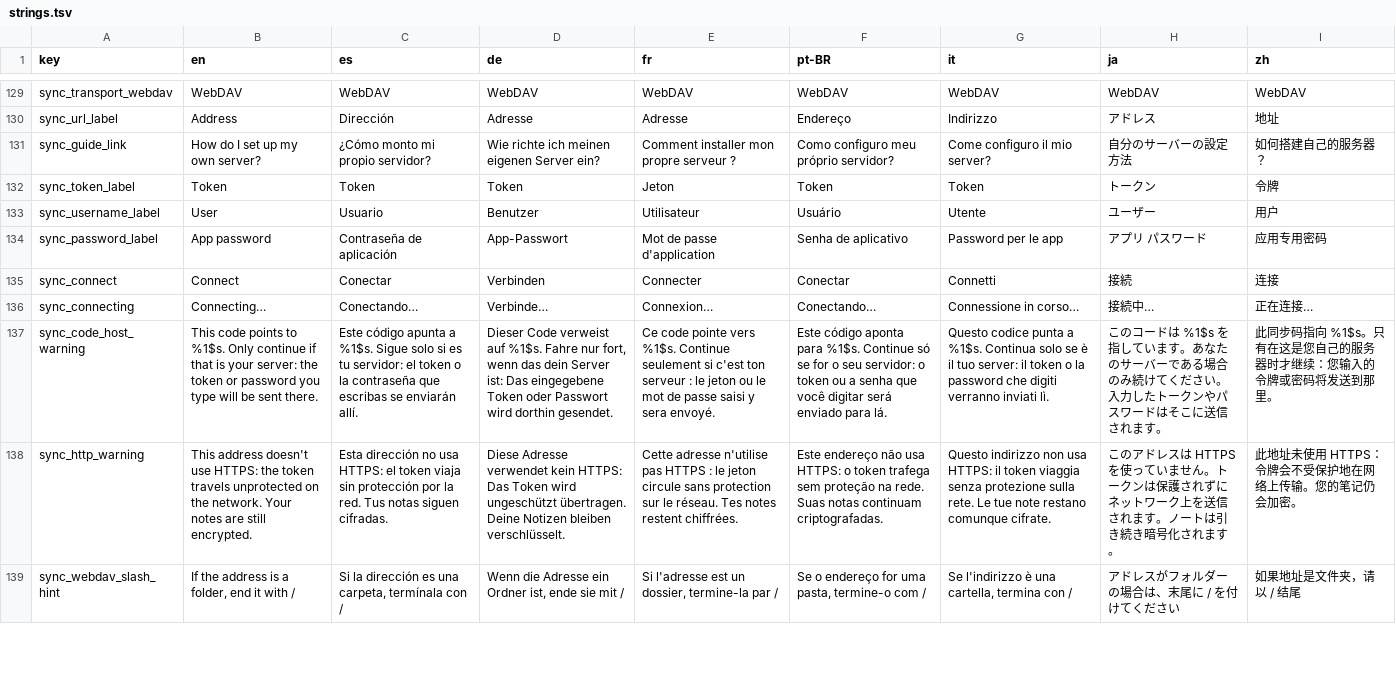
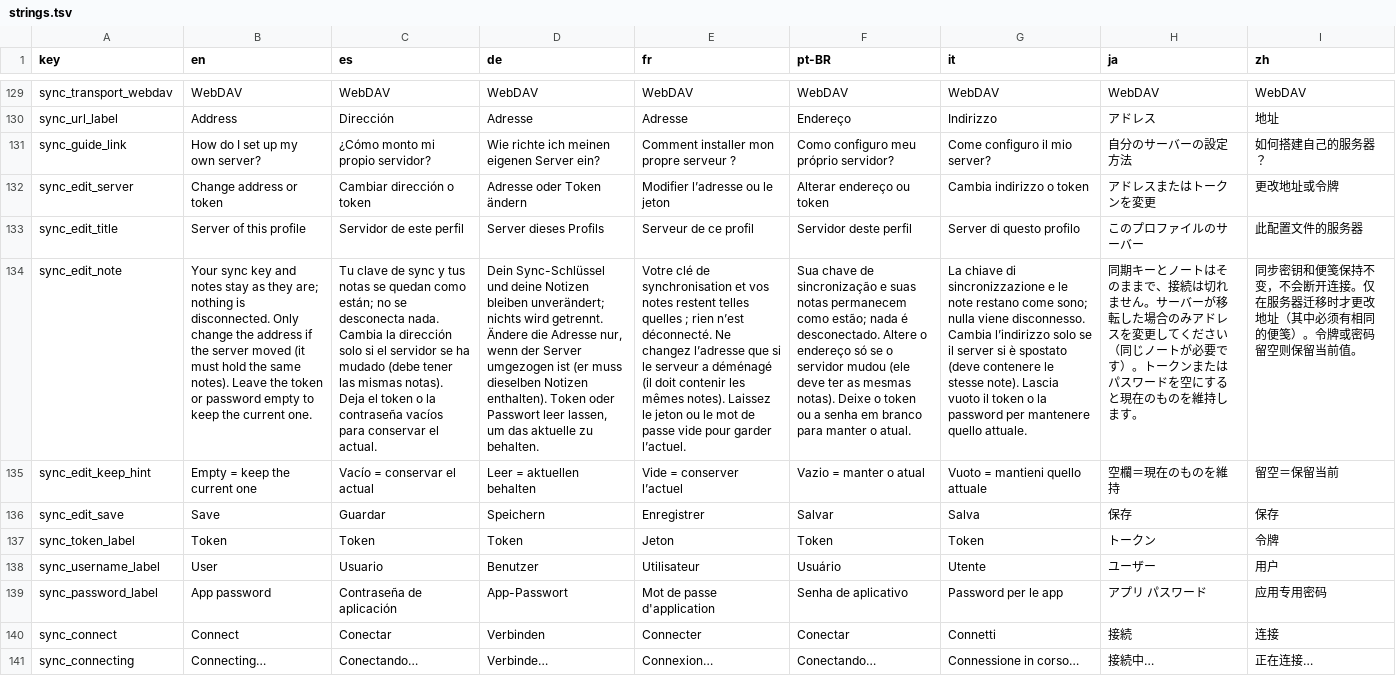
Before and after one commit to NachoPola16/aldune, a TSV file: android/strings.tsv, drawn as a sheet; only a part is shown, gaps mark what is left out; the shorter side is filled out with more unchanged rows; the diff names each change by its address in the sheet, - before the commit and + after, or states it on an @@ line.

Commit message:
Android: change the address or token of a connected sync profile without disconnecting

```diff
--- a/android/strings.tsv
+++ b/android/strings.tsv
+row 132: sync_edit_server | Change address or token | Cambiar dirección o token | Adresse oder Token ändern | Modifier l’adresse ou le jeton | Alterar endereço ou token | Cambia indirizzo o token | アドレスまたはトークンを変更 | 更改地址或令牌
+row 133: sync_edit_title | Server of this profile | Servidor de este perfil | Server dieses Profils | Serveur de ce profil | Servidor deste perfil | Server di questo profilo | このプロファイルのサーバー | 此配置文件的服务器
+row 134: sync_edit_note | Your sync key and notes stay as they are; nothing is disconnected. Only change the address if the server moved (it must hold the same notes). Leave the token or password empty to keep the current one. | Tu clave de sync y tus notas se quedan como están; no se desconecta nada. Cambia la dirección solo si el servidor se ha mudado (debe tener las mismas notas). Deja el token o la contraseña vacíos para conservar el actual. | Dein Sync-Schlüssel und deine Notizen bleiben unverändert; nichts wird getrennt. Ändere die Adresse nur, wenn der Server umgezogen ist (er muss dieselben Notizen enthalten). Token oder Passwort leer lassen, um das aktuelle zu behalten. | Votre clé de synchronisation et vos notes restent telles quelles ; rien n’est déconnecté. Ne changez l’adresse que si le serveur a déménagé (il doit contenir les mêmes notes). Laissez le jeton ou le mot de passe vide pour garder l’actuel. | Sua chave de sincronização e suas notas permanecem como estão; nada é desconectado. Altere o endereço só se o servidor mudou (ele deve ter as mesmas notas). Deixe o token ou a senha em branco para manter o atual. | La chiave di sincronizzazione e le note restano come sono; nulla viene disconnesso. Cambia l’indirizzo solo se il server si è spostato (deve contenere le stesse note). Lascia vuoto il token o la password per mantenere quello attuale. | 同期キーとノートはそのままで、接続は切れません。サーバーが移転した場合のみアドレスを変更してください（同じノートが必要です）。トークンまたはパスワードを空にすると現在のものを維持します。 | 同步密钥和便笺保持不变，不会断开连接。仅在服务器迁移时才更改地址（其中必须有相同的便笺）。令牌或密码留空则保留当前值。
+row 135: sync_edit_keep_hint | Empty = keep the current one | Vacío = conservar el actual | Leer = aktuellen behalten | Vide = conserver l’actuel | Vazio = manter o atual | Vuoto = mantieni quello attuale | 空欄＝現在のものを維持 | 留空＝保留当前
+row 136: sync_edit_save | Save | Guardar | Speichern | Enregistrer | Salvar | Salva | 保存 | 保存
```
Also changed, not shown: 10 other files.
